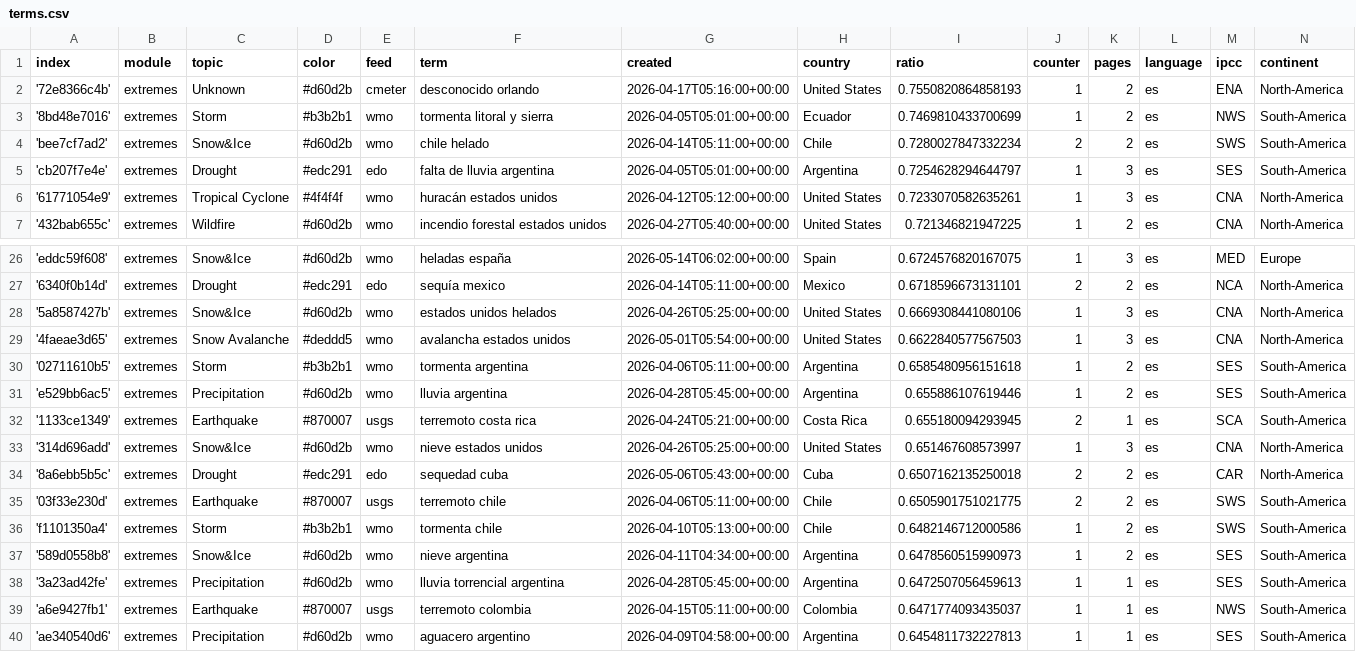
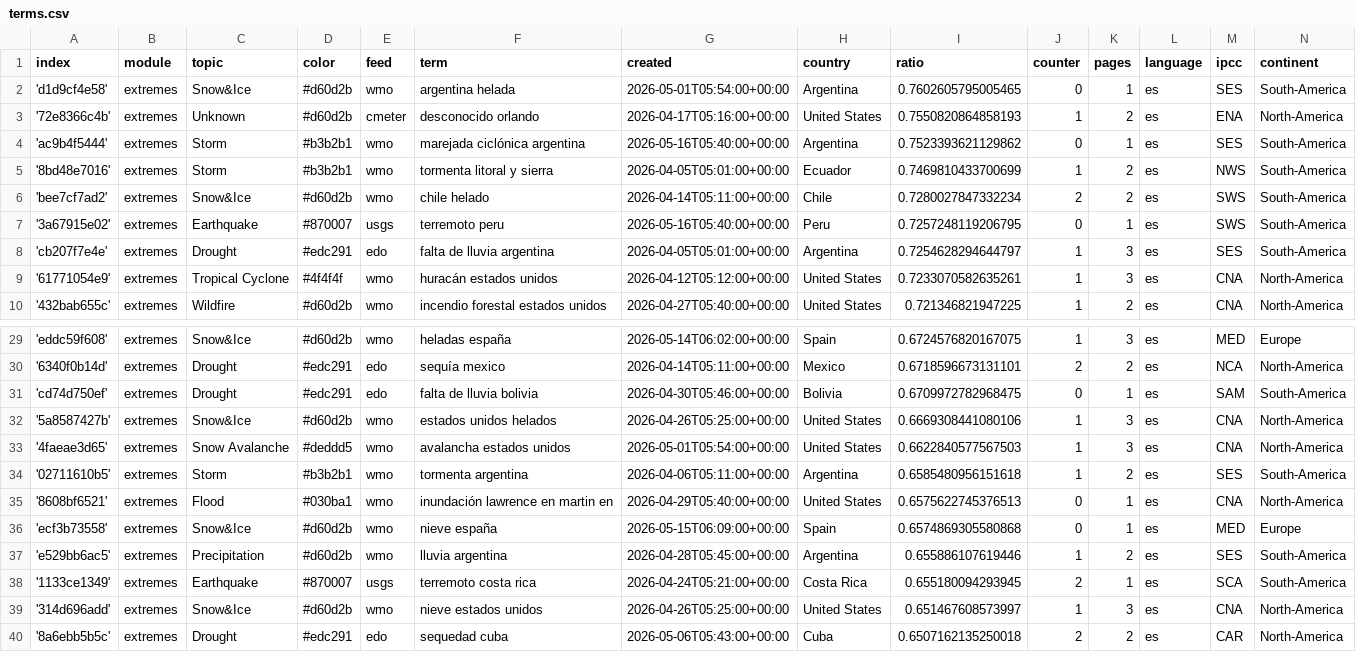
Before and after one commit to jannikdo28-news/spanishExtremes, a CSV file: terms.csv, drawn as a sheet; only a part is shown, gaps mark what is left out; the shorter side is filled out with more unchanged rows.

Commit message:
Commit from GitHub Actions (import:0.0)

```diff
--- a/terms.csv
+++ b/terms.csv
@@ -1,5 +1,8 @@
 index,module,topic,color,feed,term,created,country,ratio,counter,pages,language,ipcc,continent
+'d1d9cf4e58',extremes,Snow&Ice,#d60d2b,wmo,argentina helada,2026-05-01T05:54:00+00:00,Argentina,0.7602605795005465,0,1,es,SES,South-America
 '72e8366c4b',extremes,Unknown,#d60d2b,cmeter,desconocido orlando,2026-04-17T05:16:00+00:00,United States,0.7550820864858193,1,2,es,ENA,North-America
+'ac9b4f5444',extremes,Storm,#b3b2b1,wmo,marejada ciclónica argentina,2026-05-16T05:40:00+00:00,Argentina,0.7523393621129862,0,1,es,SES,South-America
 '8bd48e7016',extremes,Storm,#b3b2b1,wmo,tormenta litoral y sierra,2026-04-05T05:01:00+00:00,Ecuador,0.7469810433700699,1,2,es,NWS,South-America
 'bee7cf7ad2',extremes,Snow&Ice,#d60d2b,wmo,chile helado,2026-04-14T05:11:00+00:00,Chile,0.7280027847332234,2,2,es,SWS,South-America
+'3a67915e02',extremes,Earthquake,#870007,usgs,terremoto peru,2026-05-16T05:40:00+00:00,Peru,0.7257248119206795,0,1,es,SWS,South-America
 'cb207f7e4e',extremes,Drought,#edc291,edo,falta de lluvia argentina,2026-04-05T05:01:00+00:00,Argentina,0.7254628294644797,1,3,es,SES,South-America
@@ -27,2 +30,3 @@ index,module,topic,color,feed,term,created,country,ratio,counter,pages,language,
 '6340f0b14d',extremes,Drought,#edc291,edo,sequía mexico,2026-04-14T05:11:00+00:00,Mexico,0.6718596673131101,2,2,es,NCA,North-America
+'cd74d750ef',extremes,Drought,#edc291,edo,falta de lluvia bolivia,2026-04-30T05:46:00+00:00,Bolivia,0.6709972782968475,0,1,es,SAM,South-America
 '5a8587427b',extremes,Snow&Ice,#d60d2b,wmo,estados unidos helados,2026-04-26T05:25:00+00:00,United States,0.6669308441080106,1,3,es,CNA,North-America
@@ -30,2 +34,4 @@ index,module,topic,color,feed,term,created,country,ratio,counter,pages,language,
 '02711610b5',extremes,Storm,#b3b2b1,wmo,tormenta argentina,2026-04-06T05:11:00+00:00,Argentina,0.6585480956151618,1,2,es,SES,South-America
+'8608bf6521',extremes,Flood,#030ba1,wmo,inundación lawrence en martin en,2026-04-29T05:40:00+00:00,United States,0.6575622745376513,0,1,es,CNA,North-America
+'ecf3b73558',extremes,Snow&Ice,#d60d2b,wmo,nieve españa,2026-05-15T06:09:00+00:00,Spain,0.6574869305580868,0,1,es,MED,Europe
 'e529bb6ac5',extremes,Precipitation,#d60d2b,wmo,lluvia argentina,2026-04-28T05:45:00+00:00,Argentina,0.655886107619446,1,2,es,SES,South-America
```
